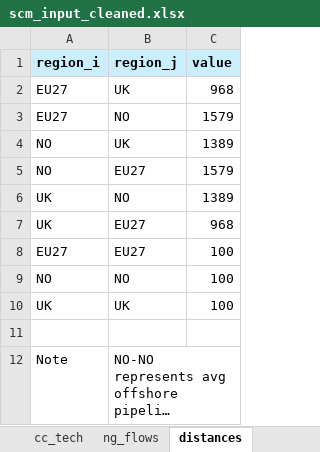
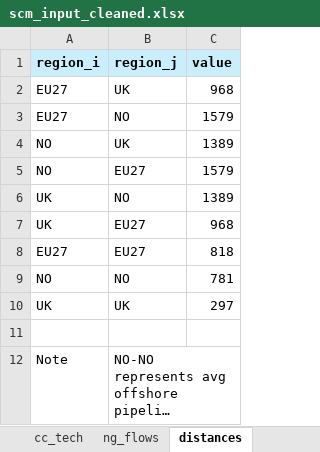
Before and after one commit to oitzingermaximilian/scm_model, an Excel workbook: scm_input_cleaned.xlsx, sheet distances, drawn as a sheet; long unchanged cells end in …; values as stored, in another font and other column widths than the file's, no borders; the diff names each change by its address in the sheet, - before the commit and + after, or states it on an @@ line.

```diff
--- a/scm_input_cleaned.xlsx (sheet distances)
+++ b/scm_input_cleaned.xlsx (sheet distances)
-C8 (value): 100
+C8 (value): 818
-C9 (value): 100
+C9 (value): 781
-C10 (value): 100
+C10 (value): 297
```
Also changed, not shown: sheet ng_flows, sheet economic_transport, sheet timeseries, NG_flows_scm.xlsx, NG_flows_scm_output.xlsx, 5 other files.
